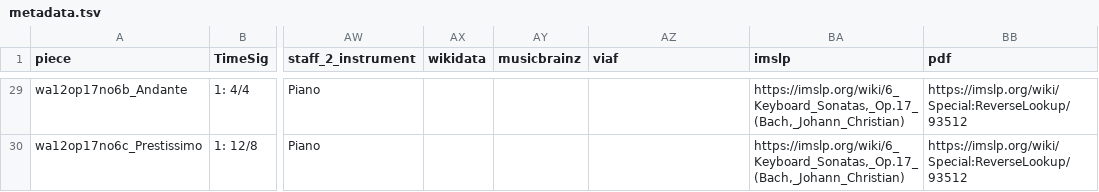
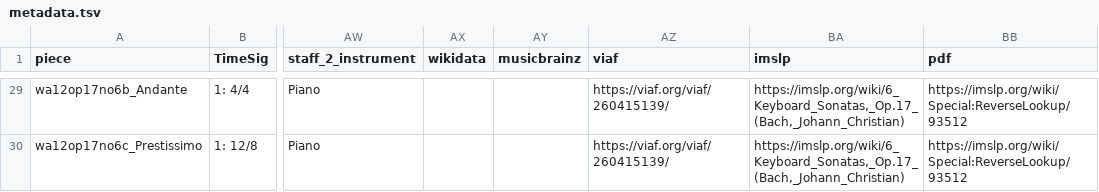
Before and after one commit to DCMLab/jc_bach_sonatas, a TSV file: metadata.tsv, drawn as a sheet; only a part is shown, gaps mark what is left out; the diff covers the shown part only; the diff names each change by its address in the sheet, - before the commit and + after, or states it on an @@ line.

Commit message:
populates viaf; note: op05 does not have individual piece viaf ids (it has some for single movements and some for groups of pieces, none for the whole work either) so I used the viaf id for all keyboard sonatas

```diff
--- a/metadata.tsv
+++ b/metadata.tsv
-AZ29:AZ30 (viaf): (empty)
+AZ29:AZ30 (viaf): https://viaf.org/viaf/260415139/
```
Also changed, not shown: 27 edited cells elsewhere in this file.
